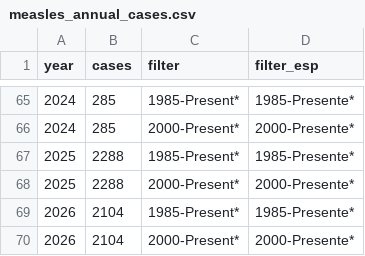
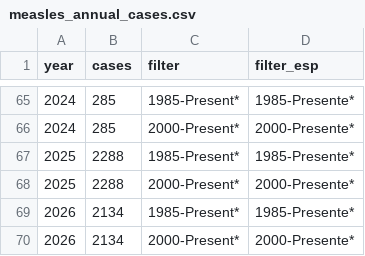
Before and after one commit to fartbagxp/health, a CSV file: data/raw/cdc_open/measles_annual_cases.csv, drawn as a sheet; only a part is shown, gaps mark what is left out.

```diff
--- a/data/raw/cdc_open/measles_annual_cases.csv
+++ b/data/raw/cdc_open/measles_annual_cases.csv
@@ -68,3 +68,3 @@ year,cases,filter,filter_esp
 2025,2288,2000-Present*,2000-Presente*
-2026,2104,1985-Present*,1985-Presente*
-2026,2104,2000-Present*,2000-Presente*
+2026,2134,1985-Present*,1985-Presente*
+2026,2134,2000-Present*,2000-Presente*
```
Also changed, not shown: data/raw/cdc_open/measles_annual_history.csv, 13 other files.
